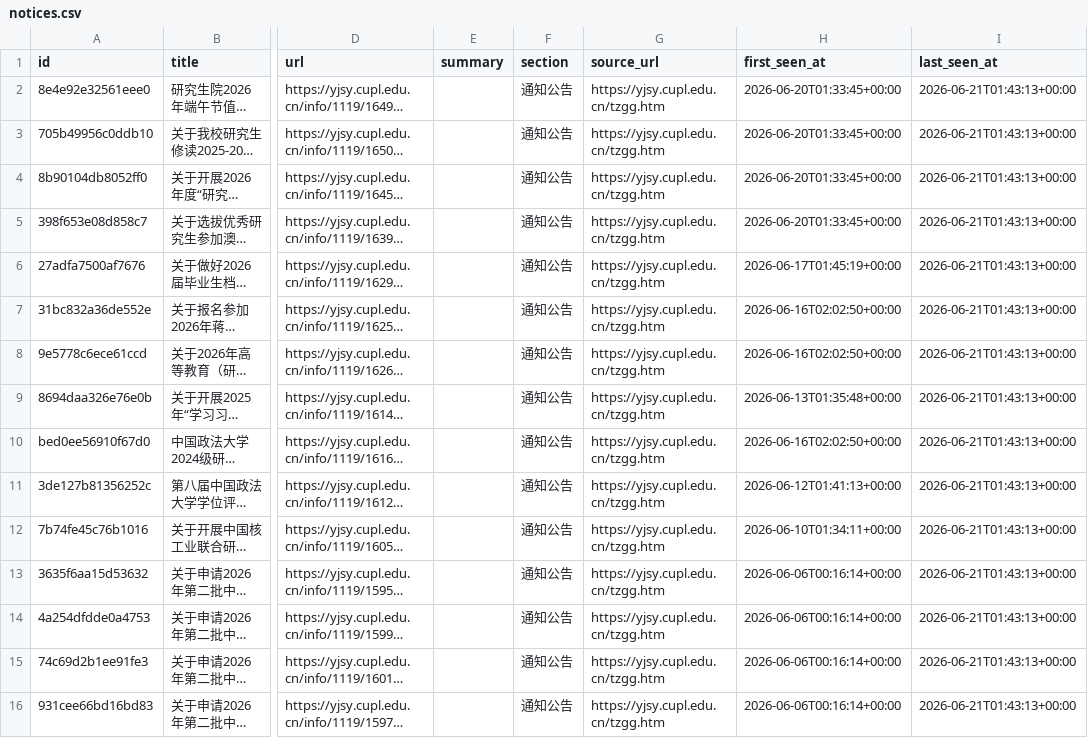
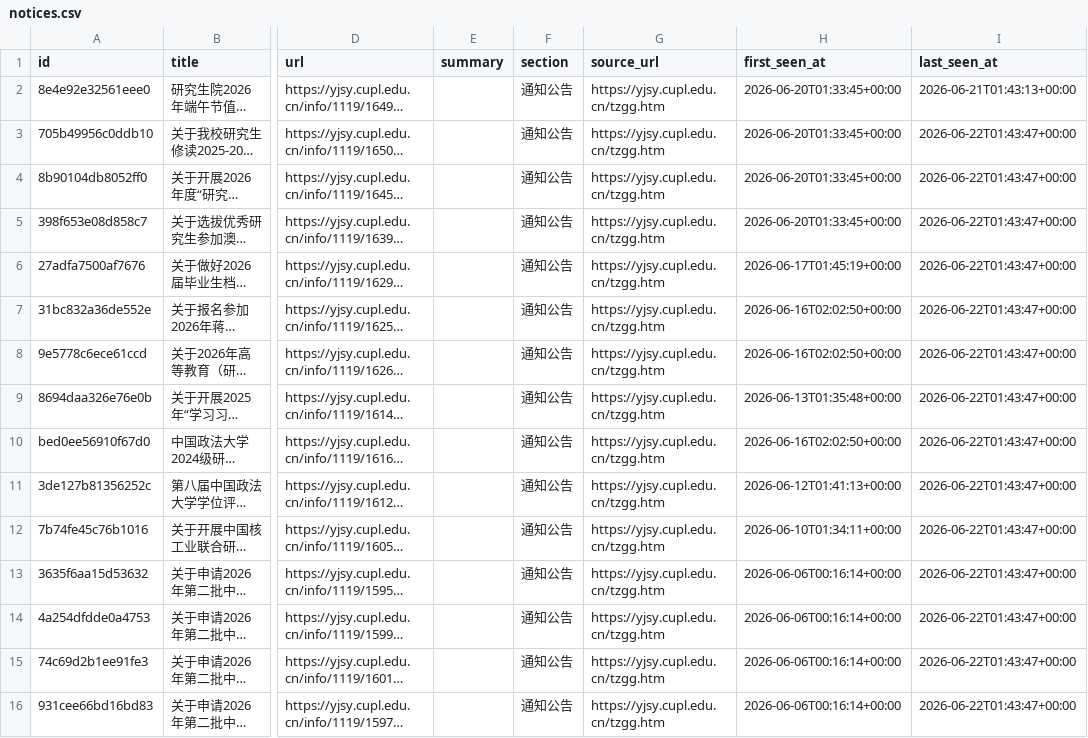
Before and after one commit to houdemingfagewuzhigong/cupl-yjsy-notice-watch, a CSV file: data/notices.csv, drawn as a sheet; only a part is shown, gaps mark what is left out; long unchanged cells end in …; the diff covers the shown part only; the diff names each change by its address in the sheet, - before the commit and + after, or states it on an @@ line.

```diff
--- a/data/notices.csv
+++ b/data/notices.csv
-I3:I16 (last_seen_at): 2026-06-21T01:43:13+00:00
+I3:I16 (last_seen_at): 2026-06-22T01:43:47+00:00
```
Also changed, not shown: 48 edited cells elsewhere in this file, 2 other files.
